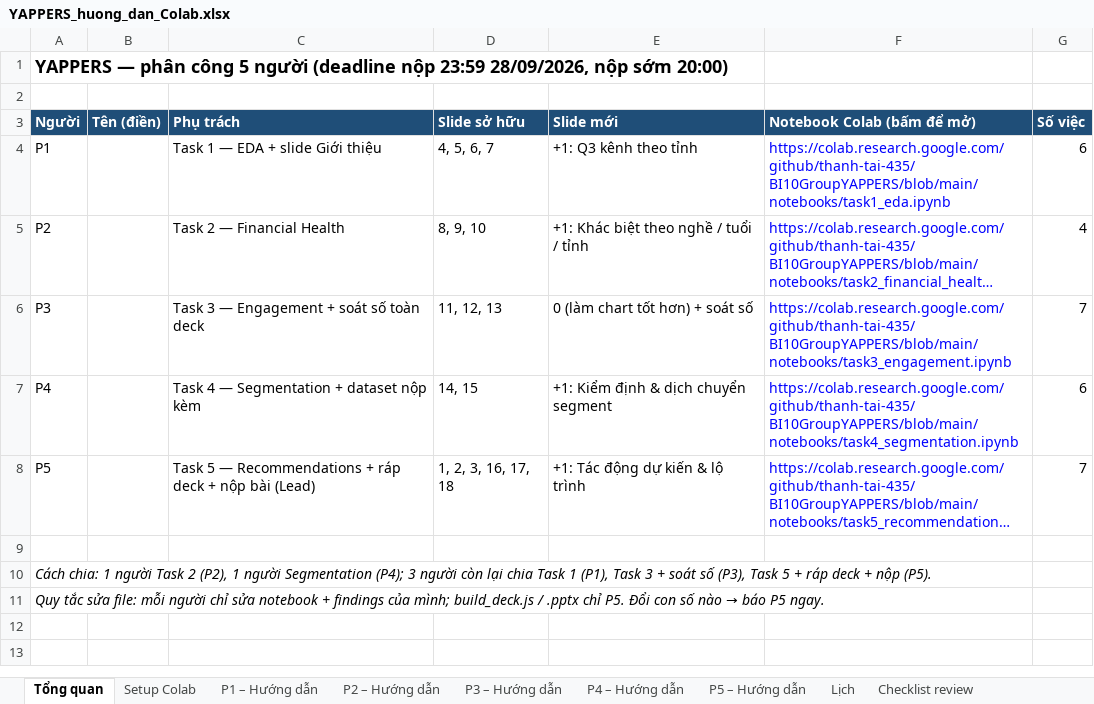
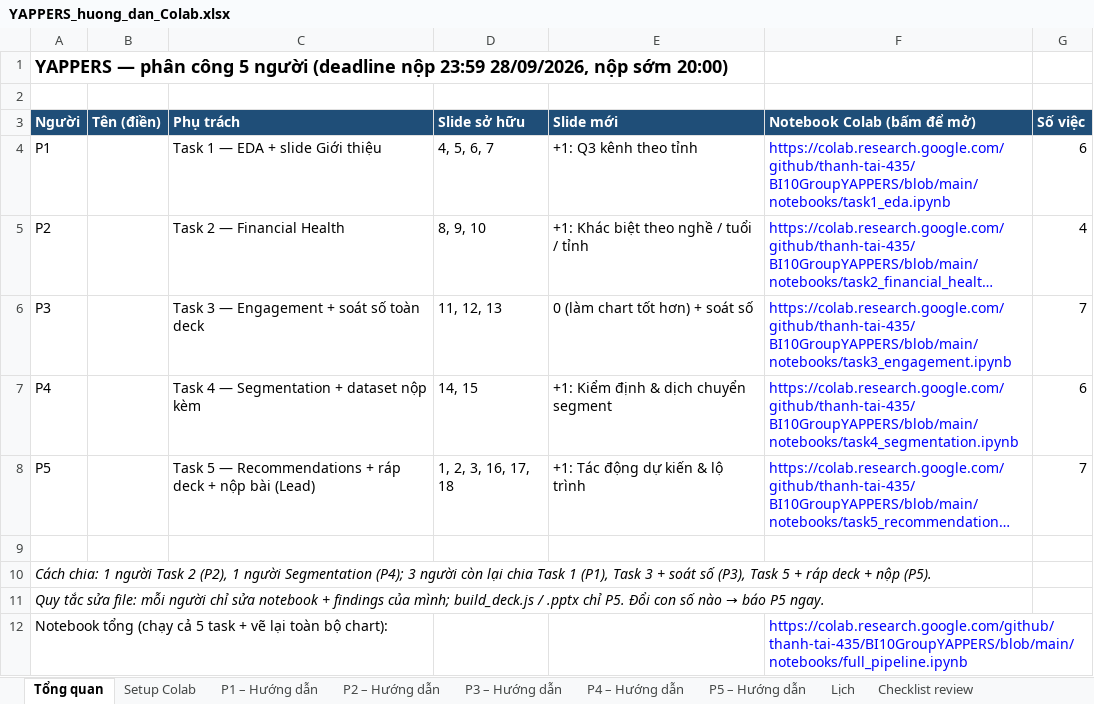
Before and after one commit to thanh-tai-435/BI10GroupYAPPERS, an Excel workbook: draft/YAPPERS_huong_dan_Colab.xlsx, sheet Tổng quan, drawn as a sheet; long unchanged cells end in …; values as stored, in another font and other column widths than the file's, no borders; the diff names each change by its address in the sheet, - before the commit and + after, or states it on an @@ line.

Commit message:
Add full_pipeline notebook (tasks 1-5 + charts); token prompt fallback; classic-token guide

```diff
--- a/draft/YAPPERS_huong_dan_Colab.xlsx (sheet Tổng quan)
+++ b/draft/YAPPERS_huong_dan_Colab.xlsx (sheet Tổng quan)
+row 12: Notebook tổng (chạy cả 5 task + vẽ lại toàn bộ chart): |  |  |  |  | https://colab.research.google.com/github/thanh-tai-435/BI10GroupYAPPERS/blob/main/notebooks/full_pipeline.ipynb
```
Also changed, not shown: sheet Setup Colab, 6 other files.
